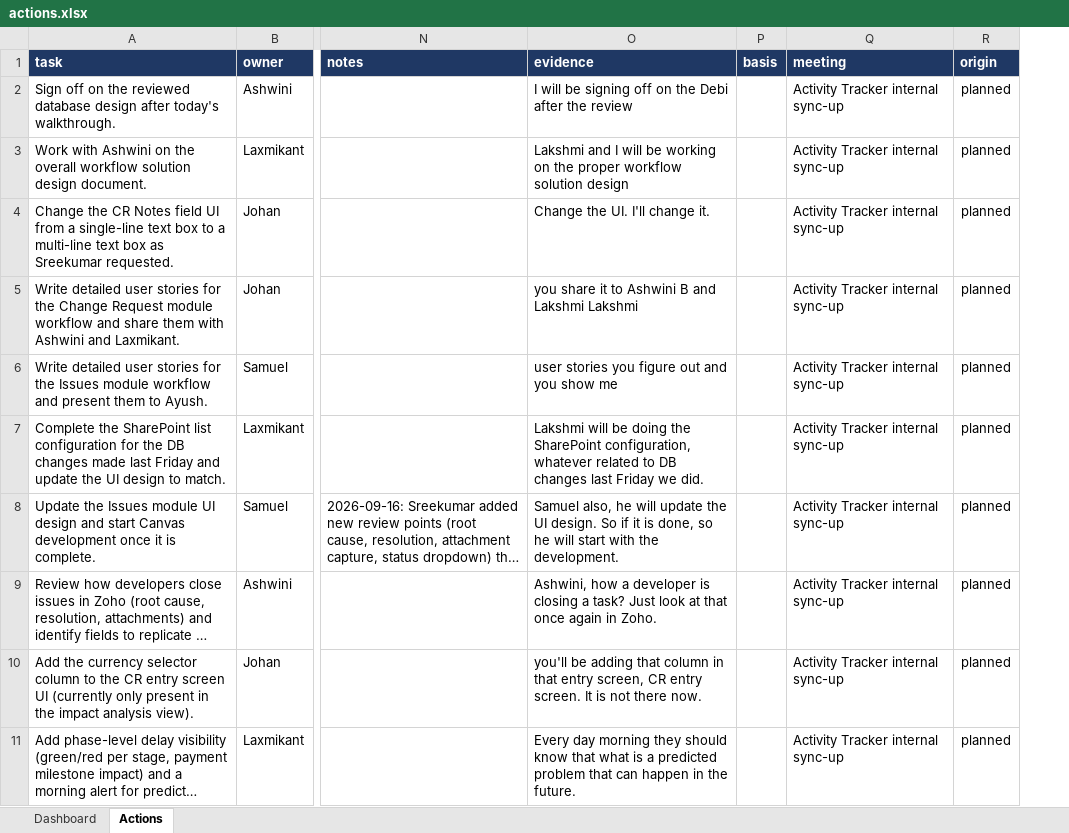
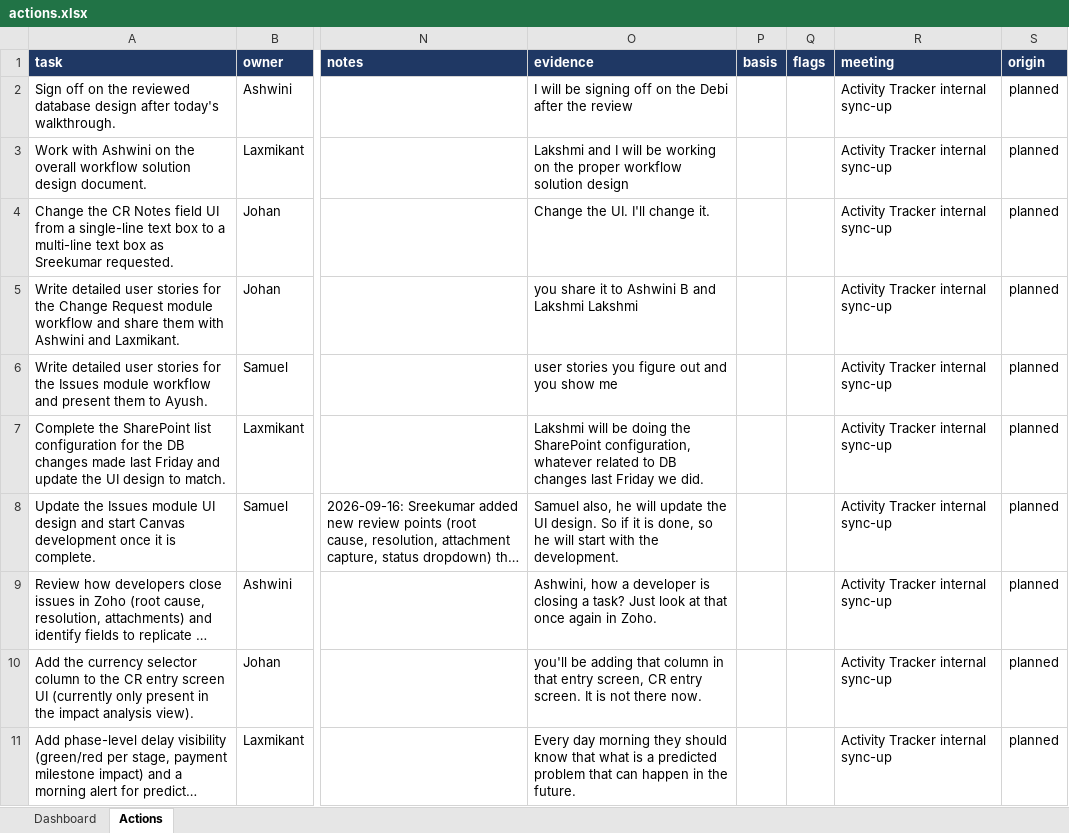
Before and after one commit to ayudb1304-wq/aiemp, an Excel workbook: tracker/actions.xlsx, sheet Actions, drawn as a sheet; only a part is shown, gaps mark what is left out; long unchanged cells end in …; values as stored, in another font and other column widths than the file's, no borders; conditional formats and table styles not drawn; the diff names each change by its address in the sheet, - before the commit and + after, or states it on an @@ line.

```diff
--- a/tracker/actions.xlsx (sheet Actions)
+++ b/tracker/actions.xlsx (sheet Actions)
+column Q (flags), empty
```
Also changed, not shown: 10 other files.
